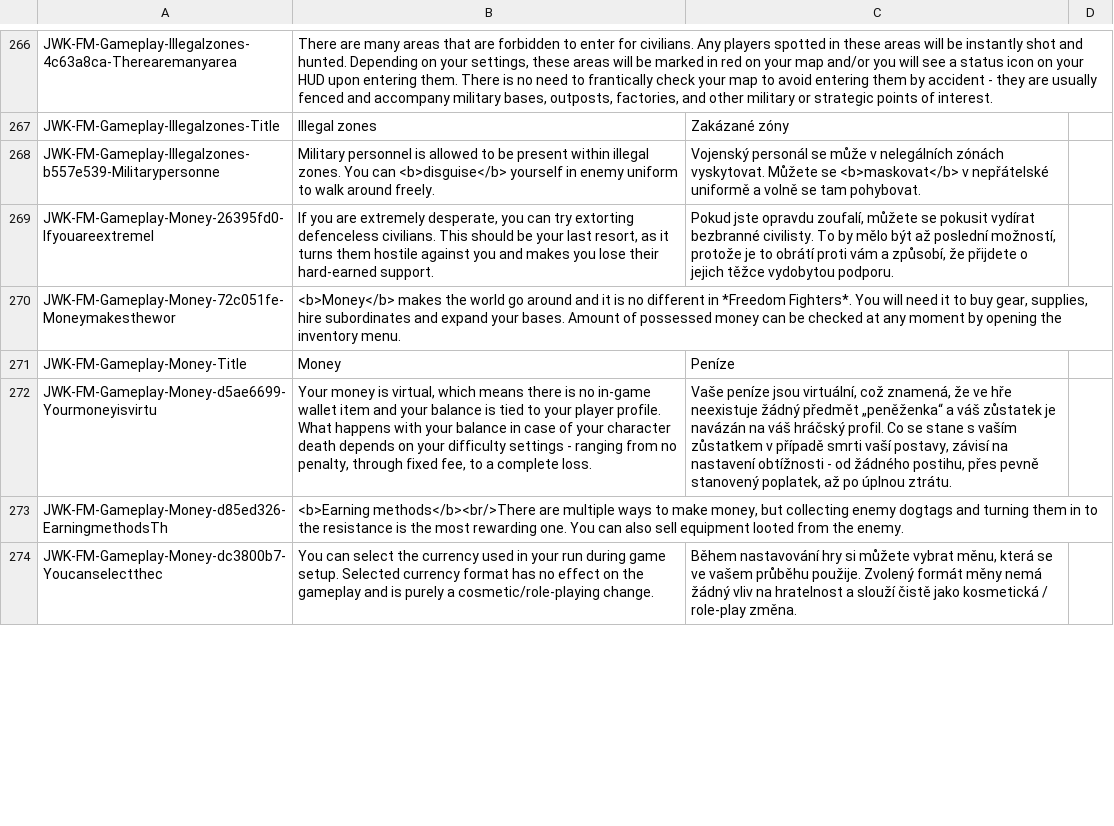
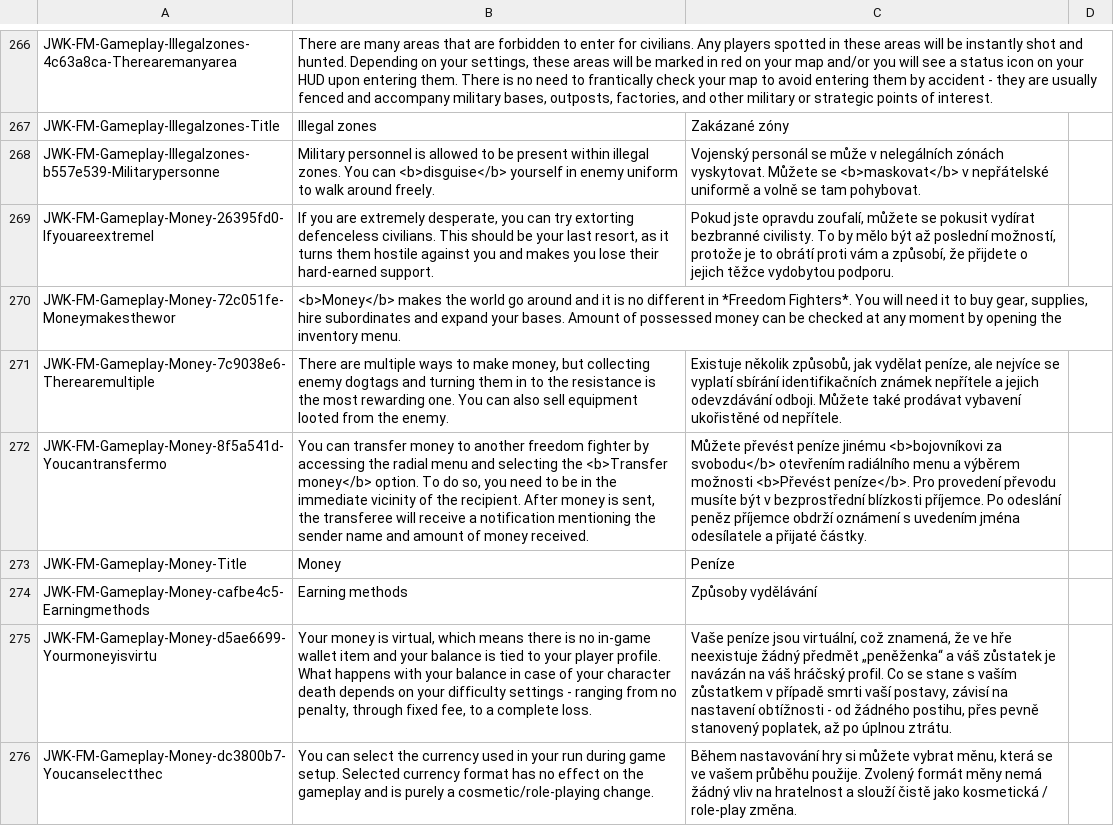
Before and after one commit to JohnnyKerner/FreedomFighters.Contrib, a CSV file: translations/cs_cz-cs.csv, drawn as a sheet; only a part is shown, gaps mark what is left out; removed rows and columns are numbered as before the commit, all else as after; the diff covers the shown part only; the diff names each change by its address in the sheet, - before the commit and + after, or states it on an @@ line.

```diff
--- a/translations/cs_cz-cs.csv
+++ b/translations/cs_cz-cs.csv
+row 271: JWK-FM-Gameplay-Money-7c9038e6-Therearemultiple | There are multiple ways to make money, but collecting enemy dogtags and turning them in to the resistance is the most rewarding one. You can also sell equipment looted from the enemy. | Existuje několik způsobů, jak vydělat peníze, ale nejvíce se vyplatí sbírání identifikačních známek nepřítele a jejich odevzdávání odboji. Můžete také prodávat vybavení ukořistěné od nepřítele.
+row 272: JWK-FM-Gameplay-Money-8f5a541d-Youcantransfermo | You can transfer money to another freedom fighter by accessing the radial menu and selecting the <b>Transfer money</b> option. To do so, you need to be in the immediate vicinity of the recipient. After money is sent, the transferee will receive a notification mentioning the sender name and amount of money received. | Můžete převést peníze jinému <b>bojovníkovi za svobodu</b> otevřením radiálního menu a výběrem možnosti <b>Převést peníze</b>. Pro provedení převodu musíte být v bezprostřední blízkosti příjemce. Po odeslání peněz příjemce obdrží oznámení s uvedením jména odesílatele a přijaté částky.
+row 274: JWK-FM-Gameplay-Money-cafbe4c5-Earningmethods | Earning methods | Způsoby vydělávání
-row 273: JWK-FM-Gameplay-Money-d85ed326-EarningmethodsTh | <b>Earning methods</b><br/>There are multiple ways to make money, but collecting enemy dogtags and turning them in to the resistance is the most rewarding one. You can also sell equipment looted from the enemy.
```
Also changed, not shown: 3 added rows, 3 removed rows and 13 edited cells elsewhere in this file, translations/de_de-de.csv, translations/es_es-es.csv, 9 other files.
